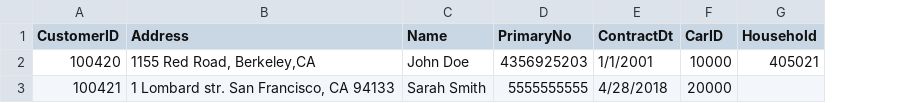
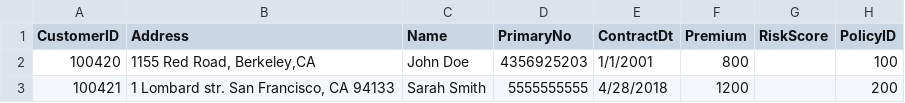
Before and after one commit to rachellek/Info257, a CSV file: Data/customer.csv, drawn as a sheet; removed rows and columns are numbered as before the commit, all else as after; the diff names each change by its address in the sheet, - before the commit and + after, or states it on an @@ line.

Commit message:
data updates

```diff
--- a/Data/customer.csv
+++ b/Data/customer.csv
-column F (CarID), rows 2-3: 10000 | 20000
-column G (Household), row 2: 405021
+column F (Premium), rows 2-3: 800 | 1200
+column G (RiskScore), empty
+column H (PolicyID), rows 2-3: 100 | 200
```
Also changed, not shown: 9 other files.
